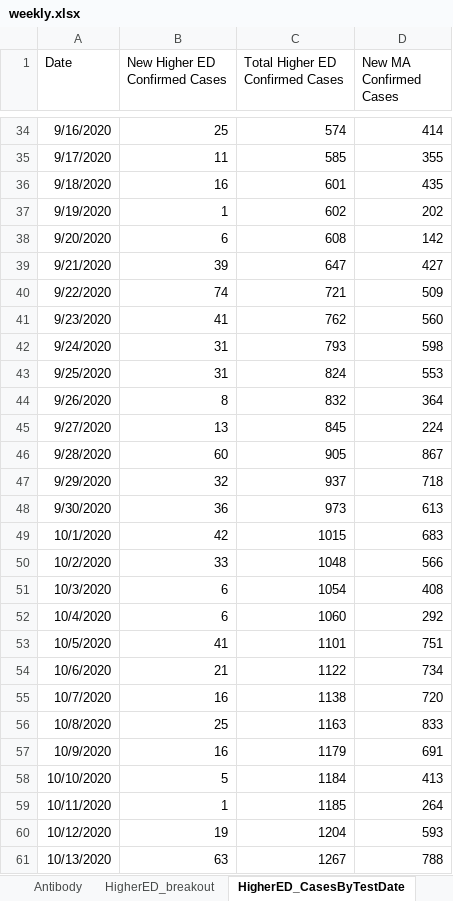
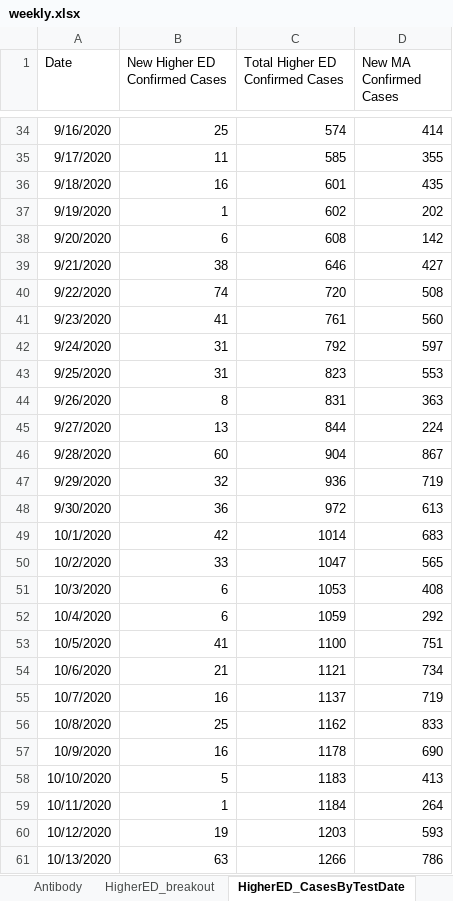
Before and after one commit to kerskine/kerskine.github.io, an Excel workbook: data/weekly.xlsx, sheet HigherED_CasesByTestDate, drawn as a sheet; only a part is shown, gaps mark what is left out; values as stored, in another font and other column widths than the file's, no borders; the diff covers the shown part only; the diff names each change by its address in the sheet, - before the commit and + after, or states it on an @@ line.

```diff
--- a/data/weekly.xlsx (sheet HigherED_CasesByTestDate)
+++ b/data/weekly.xlsx (sheet HigherED_CasesByTestDate)
-B39 (New Higher ED Confirmed Cases): 39
+B39 (New Higher ED Confirmed Cases): 38
-C39 (Total Higher ED Confirmed Cases): 647
+C39 (Total Higher ED Confirmed Cases): 646
-C40 (Total Higher ED Confirmed Cases): 721
+C40 (Total Higher ED Confirmed Cases): 720
-D40 (New MA Confirmed Cases): 509
+D40 (New MA Confirmed Cases): 508
-C41 (Total Higher ED Confirmed Cases): 762
+C41 (Total Higher ED Confirmed Cases): 761
-C42 (Total Higher ED Confirmed Cases): 793
+C42 (Total Higher ED Confirmed Cases): 792
-D42 (New MA Confirmed Cases): 598
+D42 (New MA Confirmed Cases): 597
-C43 (Total Higher ED Confirmed Cases): 824
+C43 (Total Higher ED Confirmed Cases): 823
-C44 (Total Higher ED Confirmed Cases): 832
+C44 (Total Higher ED Confirmed Cases): 831
-D44 (New MA Confirmed Cases): 364
+D44 (New MA Confirmed Cases): 363
-C45 (Total Higher ED Confirmed Cases): 845
+C45 (Total Higher ED Confirmed Cases): 844
-C46 (Total Higher ED Confirmed Cases): 905
+C46 (Total Higher ED Confirmed Cases): 904
-C47 (Total Higher ED Confirmed Cases): 937
+C47 (Total Higher ED Confirmed Cases): 936
-D47 (New MA Confirmed Cases): 718
+D47 (New MA Confirmed Cases): 719
-C48 (Total Higher ED Confirmed Cases): 973
+C48 (Total Higher ED Confirmed Cases): 972
-C49 (Total Higher ED Confirmed Cases): 1015
+C49 (Total Higher ED Confirmed Cases): 1014
-C50 (Total Higher ED Confirmed Cases): 1048
+C50 (Total Higher ED Confirmed Cases): 1047
-D50 (New MA Confirmed Cases): 566
+D50 (New MA Confirmed Cases): 565
-C51 (Total Higher ED Confirmed Cases): 1054
+C51 (Total Higher ED Confirmed Cases): 1053
-C52 (Total Higher ED Confirmed Cases): 1060
+C52 (Total Higher ED Confirmed Cases): 1059
-C53 (Total Higher ED Confirmed Cases): 1101
+C53 (Total Higher ED Confirmed Cases): 1100
-C54 (Total Higher ED Confirmed Cases): 1122
+C54 (Total Higher ED Confirmed Cases): 1121
-C55 (Total Higher ED Confirmed Cases): 1138
+C55 (Total Higher ED Confirmed Cases): 1137
-D55 (New MA Confirmed Cases): 720
+D55 (New MA Confirmed Cases): 719
-C56 (Total Higher ED Confirmed Cases): 1163
+C56 (Total Higher ED Confirmed Cases): 1162
-C57 (Total Higher ED Confirmed Cases): 1179
+C57 (Total Higher ED Confirmed Cases): 1178
-D57 (New MA Confirmed Cases): 691
+D57 (New MA Confirmed Cases): 690
-C58 (Total Higher ED Confirmed Cases): 1184
+C58 (Total Higher ED Confirmed Cases): 1183
-C59 (Total Higher ED Confirmed Cases): 1185
+C59 (Total Higher ED Confirmed Cases): 1184
-C60 (Total Higher ED Confirmed Cases): 1204
+C60 (Total Higher ED Confirmed Cases): 1203
-C61 (Total Higher ED Confirmed Cases): 1267
+C61 (Total Higher ED Confirmed Cases): 1266
-D61 (New MA Confirmed Cases): 788
+D61 (New MA Confirmed Cases): 786
```
Also changed, not shown: 7 added rows and 102 edited cells elsewhere in this sheet, sheet City_town, sheet LTCF, sheet PPE Regional, sheet Cluster data, sheet HigherED_TestsbyTestDate, sheet county, 12 more sheets, data/CasesByDate.xlsx, data/DateofDeath.xlsx, 20 other files.
